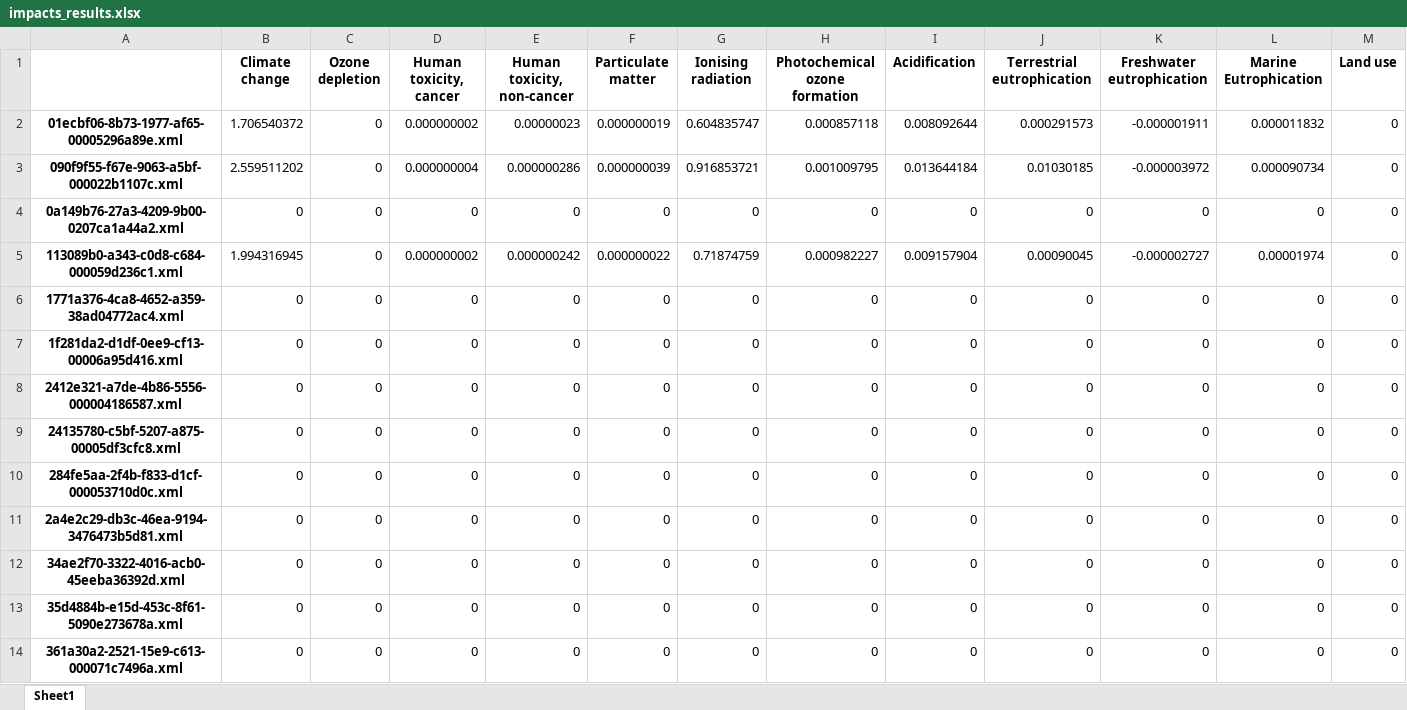
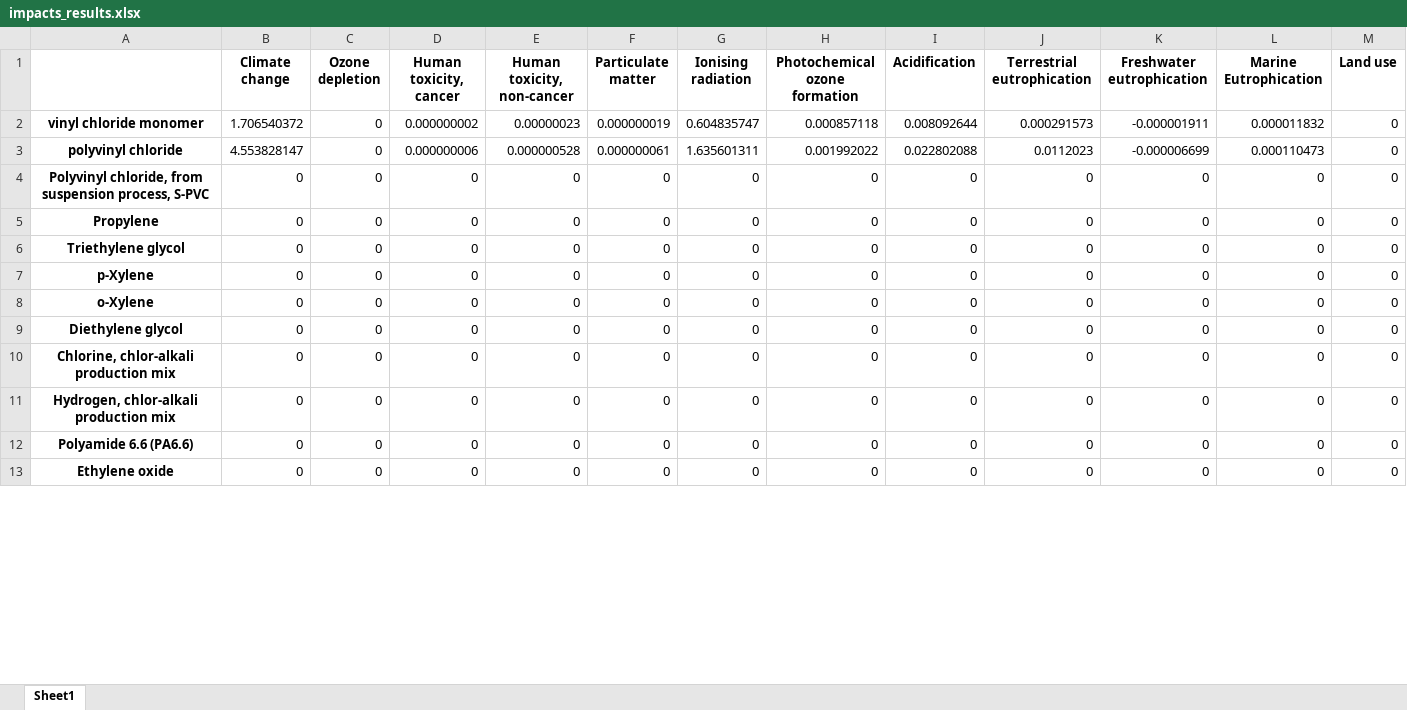
Before and after one commit to antoinebeaumadier/lci_to_pef, an Excel workbook: impacts_results.xlsx, sheet Sheet1, drawn as a sheet; only a part is shown; values as stored, in another font and other column widths than the file's, no borders; removed rows and columns are numbered as before the commit, all else as after; rows hold the shown columns only; the diff covers the shown part only; the diff names each change by its address in the sheet, - before the commit and + after, or states it on an @@ line.

```diff
--- a/impacts_results.xlsx (sheet Sheet1)
+++ b/impacts_results.xlsx (sheet Sheet1)
-A2: 01ecbf06-8b73-1977-af65-00005296a89e.xml
+A2: vinyl chloride monomer
-row 3: 090f9f55-f67e-9063-a5bf-000022b1107c.xml | 2.559511202 | 0 | 0.000000004 | 0.000000286 | 0.000000039 | 0.916853721 | 0.001009795 | 0.013644184 | 0.01030185 | -0.000003972 | 0.000090734 | 0
+row 3: polyvinyl chloride | 4.553828147 | 0 | 0.000000006 | 0.000000528 | 0.000000061 | 1.635601311 | 0.001992022 | 0.022802088 | 0.0112023 | -0.000006699 | 0.000110473 | 0
-A4: 0a149b76-27a3-4209-9b00-0207ca1a44a2.xml
+A4: Polyvinyl chloride, from suspension process, S-PVC
-row 5: 113089b0-a343-c0d8-c684-000059d236c1.xml | 1.994316945 | 0 | 0.000000002 | 0.000000242 | 0.000000022 | 0.71874759 | 0.000982227 | 0.009157904 | 0.00090045 | -0.000002727 | 0.00001974 | 0
-A5: 1771a376-4ca8-4652-a359-38ad04772ac4.xml
+A5: Propylene
-A6: 1f281da2-d1df-0ee9-cf13-00006a95d416.xml
+A6: Triethylene glycol
-A7: 2412e321-a7de-4b86-5556-000004186587.xml
+A7: p-Xylene
-A8: 24135780-c5bf-5207-a875-00005df3cfc8.xml
+A8: o-Xylene
-A9: 284fe5aa-2f4b-f833-d1cf-000053710d0c.xml
+A9: Diethylene glycol
-A10: 2a4e2c29-db3c-46ea-9194-3476473b5d81.xml
+A10: Chlorine, chlor-alkali production mix
-A11: 34ae2f70-3322-4016-acb0-45eeba36392d.xml
+A11: Hydrogen, chlor-alkali production mix
-A12: 35d4884b-e15d-453c-8f61-5090e273678a.xml
+A12: Polyamide 6.6 (PA6.6)
-A13: 361a30a2-2521-15e9-c613-000071c7496a.xml
+A13: Ethylene oxide
```
Also changed, not shown: 2 removed rows and 38 edited cells elsewhere in this sheet, detailed_impacts.xlsx, 3 other files.
